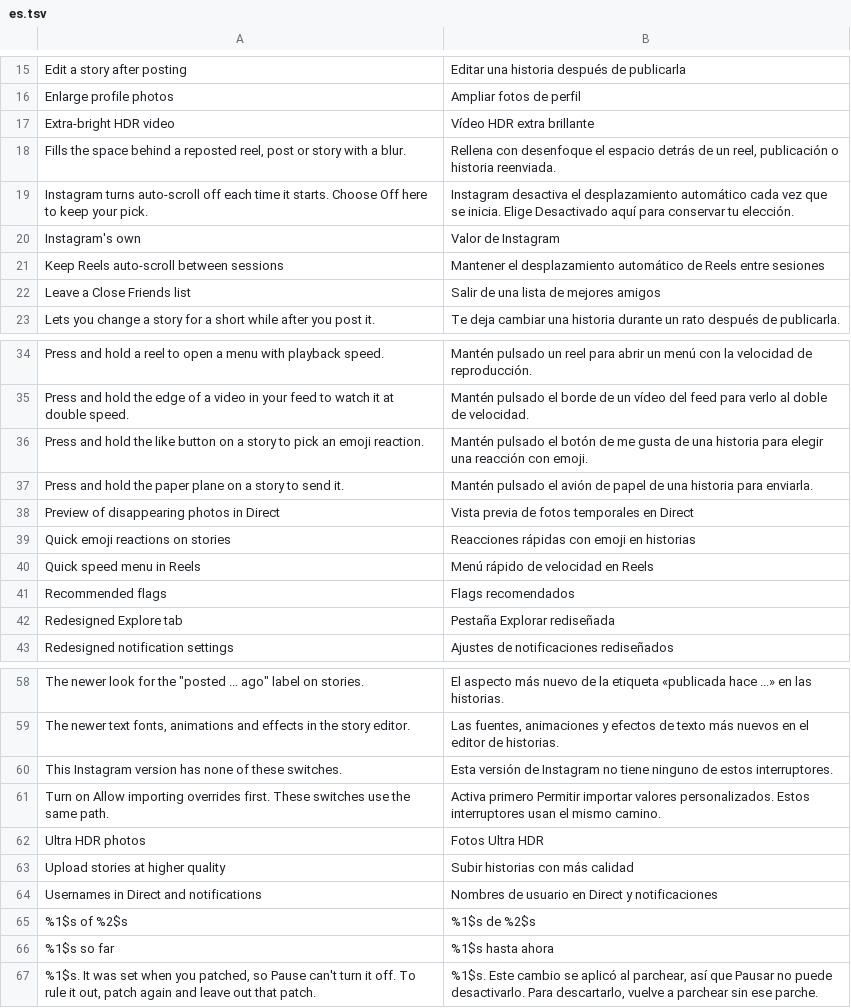
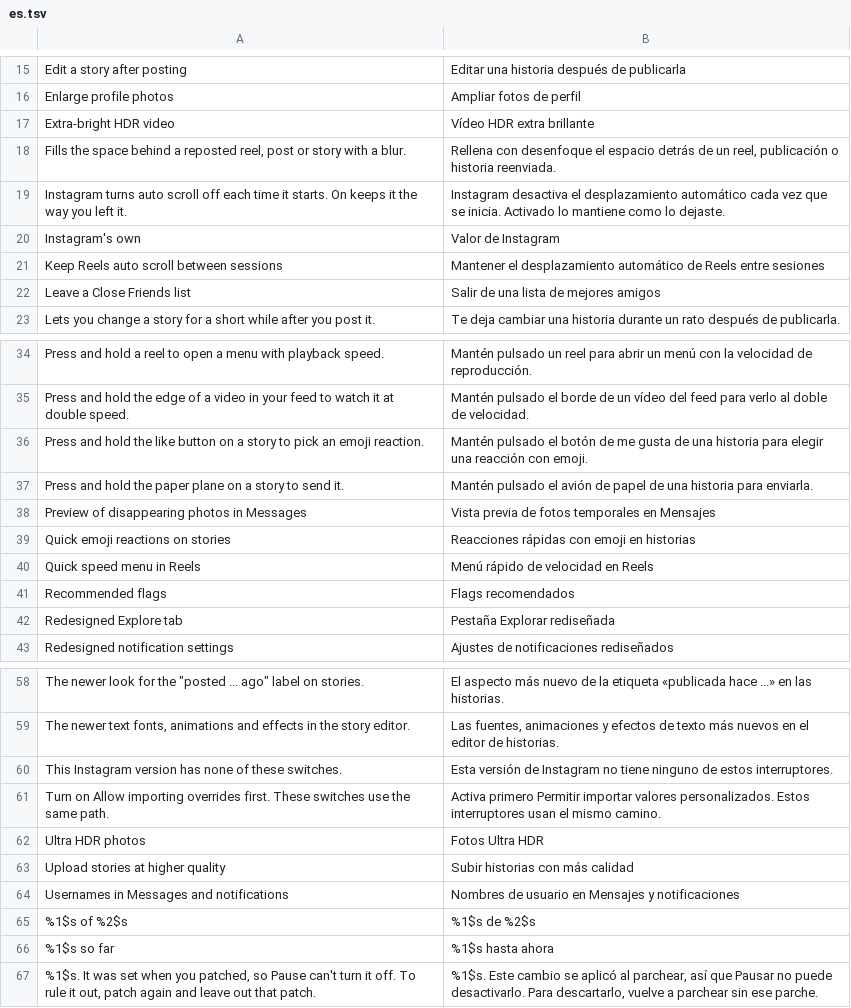
Before and after one commit to SysAdminDoc/HushGram, a TSV file: extensions/shared/library/src/main/l10n/es.tsv, drawn as a sheet; only a part is shown, gaps mark what is left out.

```diff
--- a/extensions/shared/library/src/main/l10n/es.tsv
+++ b/extensions/shared/library/src/main/l10n/es.tsv
@@ -18,5 +18,5 @@ Extra-bright HDR video	Vídeo HDR extra brillante
 Fills the space behind a reposted reel, post or story with a blur.	Rellena con desenfoque el espacio detrás de un reel, publicación o historia reenviada.
-Instagram turns auto-scroll off each time it starts. Choose Off here to keep your pick.	Instagram desactiva el desplazamiento automático cada vez que se inicia. Elige Desactivado aquí para conservar tu elección.
+Instagram turns auto scroll off each time it starts. On keeps it the way you left it.	Instagram desactiva el desplazamiento automático cada vez que se inicia. Activado lo mantiene como lo dejaste.
 Instagram's own	Valor de Instagram
-Keep Reels auto-scroll between sessions	Mantener el desplazamiento automático de Reels entre sesiones
+Keep Reels auto scroll between sessions	Mantener el desplazamiento automático de Reels entre sesiones
 Leave a Close Friends list	Salir de una lista de mejores amigos
@@ -37,3 +37,3 @@ Press and hold the like button on a story to pick an emoji reaction.	Mantén pul
 Press and hold the paper plane on a story to send it.	Mantén pulsado el avión de papel de una historia para enviarla.
-Preview of disappearing photos in Direct	Vista previa de fotos temporales en Direct
+Preview of disappearing photos in Messages	Vista previa de fotos temporales en Mensajes
 Quick emoji reactions on stories	Reacciones rápidas con emoji en historias
@@ -63,3 +63,3 @@ Ultra HDR photos	Fotos Ultra HDR
 Upload stories at higher quality	Subir historias con más calidad
-Usernames in Direct and notifications	Nombres de usuario en Direct y notificaciones
+Usernames in Messages and notifications	Nombres de usuario en Mensajes y notificaciones
 %1$s of %2$s	%1$s de %2$s
```
Also changed, not shown: extensions/shared/library/src/main/l10n/de.tsv, extensions/shared/library/src/main/l10n/in.tsv, 7 other files.
